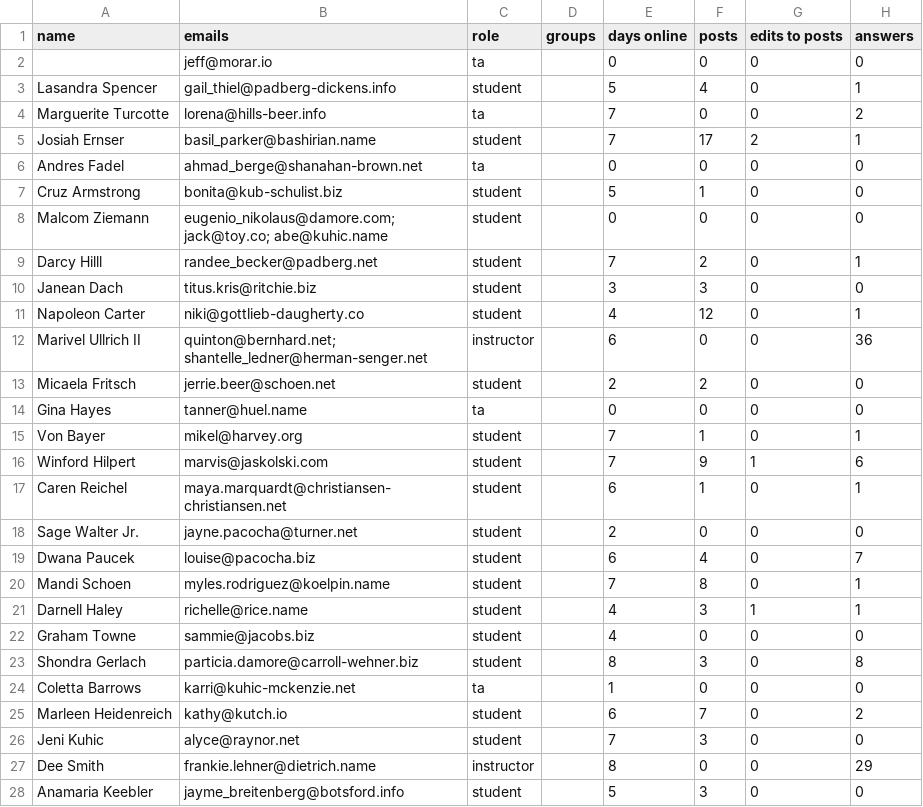
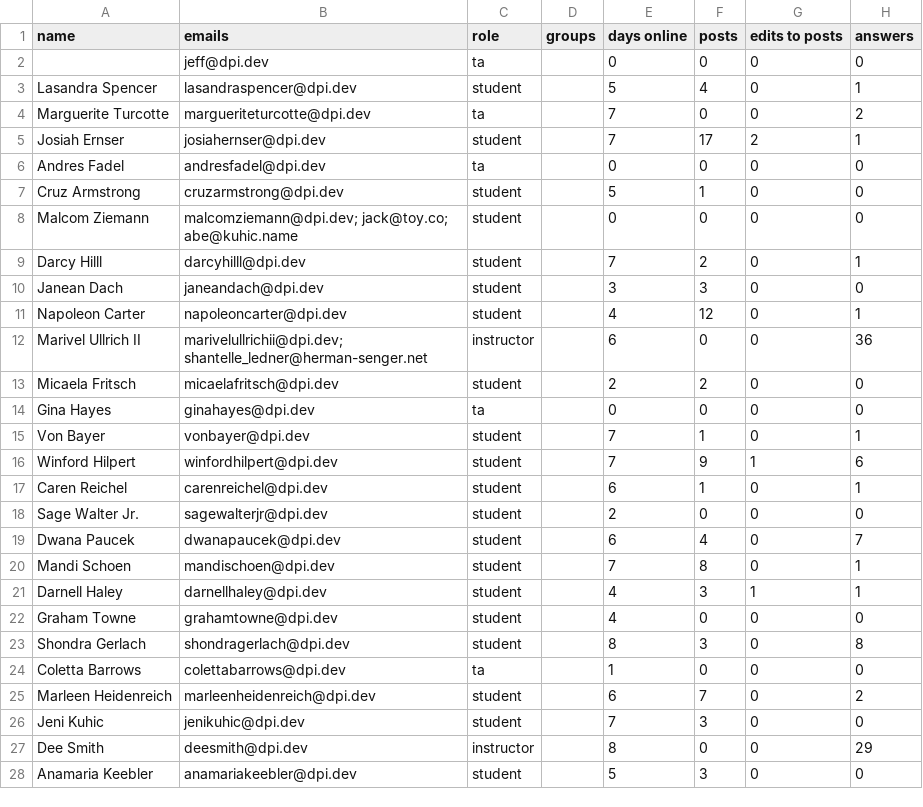
Before and after one commit to illinoisdpi/dashboard, a CSV file: lib/sample_data/piazza-activity-0.csv, drawn as a sheet; only a part is shown; the diff covers the shown part only; the diff names each change by its address in the sheet, - before the commit and + after, or states it on an @@ line.

```diff
--- a/lib/sample_data/piazza-activity-0.csv
+++ b/lib/sample_data/piazza-activity-0.csv
-B2 (emails): jeff@morar.io
+B2 (emails): jeff@dpi.dev
-B3 (emails): gail_thiel@padberg-dickens.info
+B3 (emails): lasandraspencer@dpi.dev
-B4 (emails): lorena@hills-beer.info
+B4 (emails): margueriteturcotte@dpi.dev
-B5 (emails): basil_parker@bashirian.name
+B5 (emails): josiahernser@dpi.dev
-B6 (emails): ahmad_berge@shanahan-brown.net
+B6 (emails): andresfadel@dpi.dev
-B7 (emails): bonita@kub-schulist.biz
+B7 (emails): cruzarmstrong@dpi.dev
-B8 (emails): eugenio_nikolaus@damore.com; jack@toy.co; abe@kuhic.name
+B8 (emails): malcomziemann@dpi.dev; jack@toy.co; abe@kuhic.name
-B9 (emails): randee_becker@padberg.net
+B9 (emails): darcyhilll@dpi.dev
-B10 (emails): titus.kris@ritchie.biz
+B10 (emails): janeandach@dpi.dev
-B11 (emails): niki@gottlieb-daugherty.co
+B11 (emails): napoleoncarter@dpi.dev
-B12 (emails): quinton@bernhard.net; shantelle_ledner@herman-senger.net
+B12 (emails): marivelullrichii@dpi.dev; shantelle_ledner@herman-senger.net
-B13 (emails): jerrie.beer@schoen.net
+B13 (emails): micaelafritsch@dpi.dev
-B14 (emails): tanner@huel.name
+B14 (emails): ginahayes@dpi.dev
-B15 (emails): mikel@harvey.org
+B15 (emails): vonbayer@dpi.dev
-B16 (emails): marvis@jaskolski.com
+B16 (emails): winfordhilpert@dpi.dev
-B17 (emails): maya.marquardt@christiansen-christiansen.net
+B17 (emails): carenreichel@dpi.dev
-B18 (emails): jayne.pacocha@turner.net
+B18 (emails): sagewalterjr@dpi.dev
-B19 (emails): louise@pacocha.biz
+B19 (emails): dwanapaucek@dpi.dev
-B20 (emails): myles.rodriguez@koelpin.name
+B20 (emails): mandischoen@dpi.dev
-B21 (emails): richelle@rice.name
+B21 (emails): darnellhaley@dpi.dev
-B22 (emails): sammie@jacobs.biz
+B22 (emails): grahamtowne@dpi.dev
-B23 (emails): particia.damore@carroll-wehner.biz
+B23 (emails): shondragerlach@dpi.dev
-B24 (emails): karri@kuhic-mckenzie.net
+B24 (emails): colettabarrows@dpi.dev
-B25 (emails): kathy@kutch.io
+B25 (emails): marleenheidenreich@dpi.dev
-B26 (emails): alyce@raynor.net
+B26 (emails): jenikuhic@dpi.dev
-B27 (emails): frankie.lehner@dietrich.name
+B27 (emails): deesmith@dpi.dev
-B28 (emails): jayme_breitenberg@botsford.info
+B28 (emails): anamariakeebler@dpi.dev
```
Also changed, not shown: 9 edited cells elsewhere in this file, lib/sample_data/2022-01-01T1100_Grades-WE-2022-1.2-SDF.csv, lib/sample_data/2022-02-01T1200_Grades-WE-2022-1.2-SDF.csv, 8 other files.
